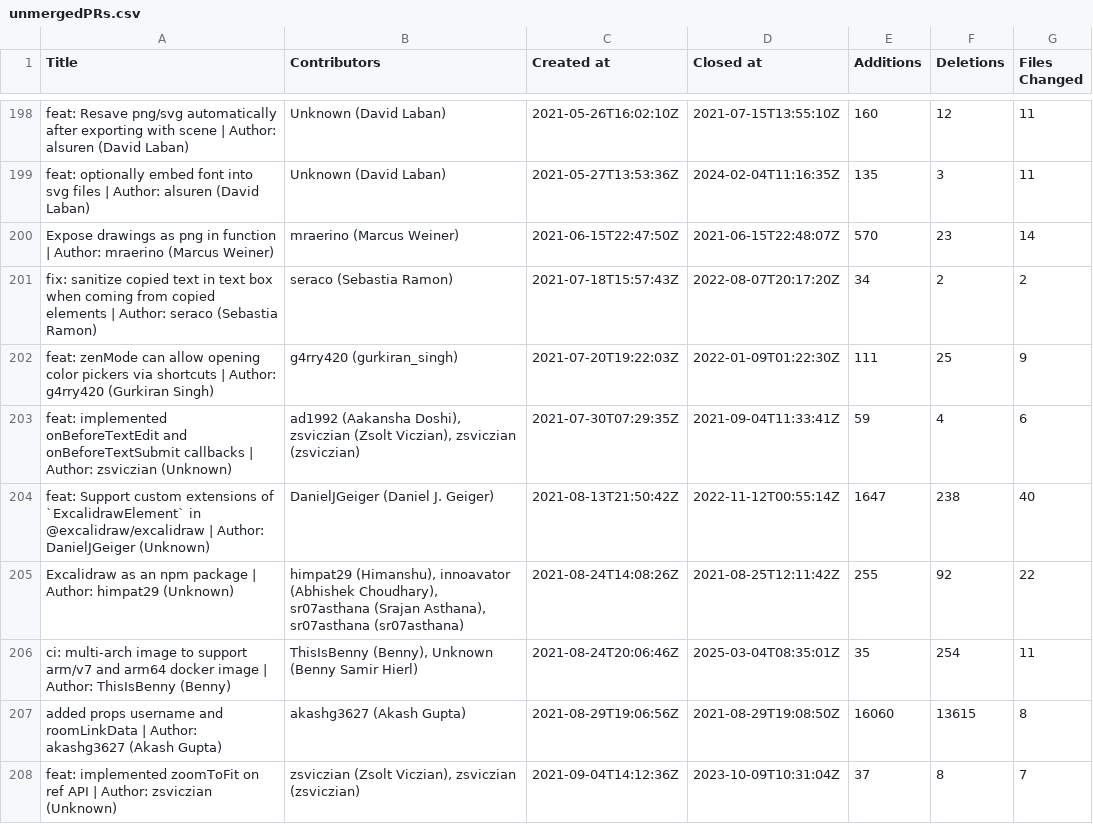
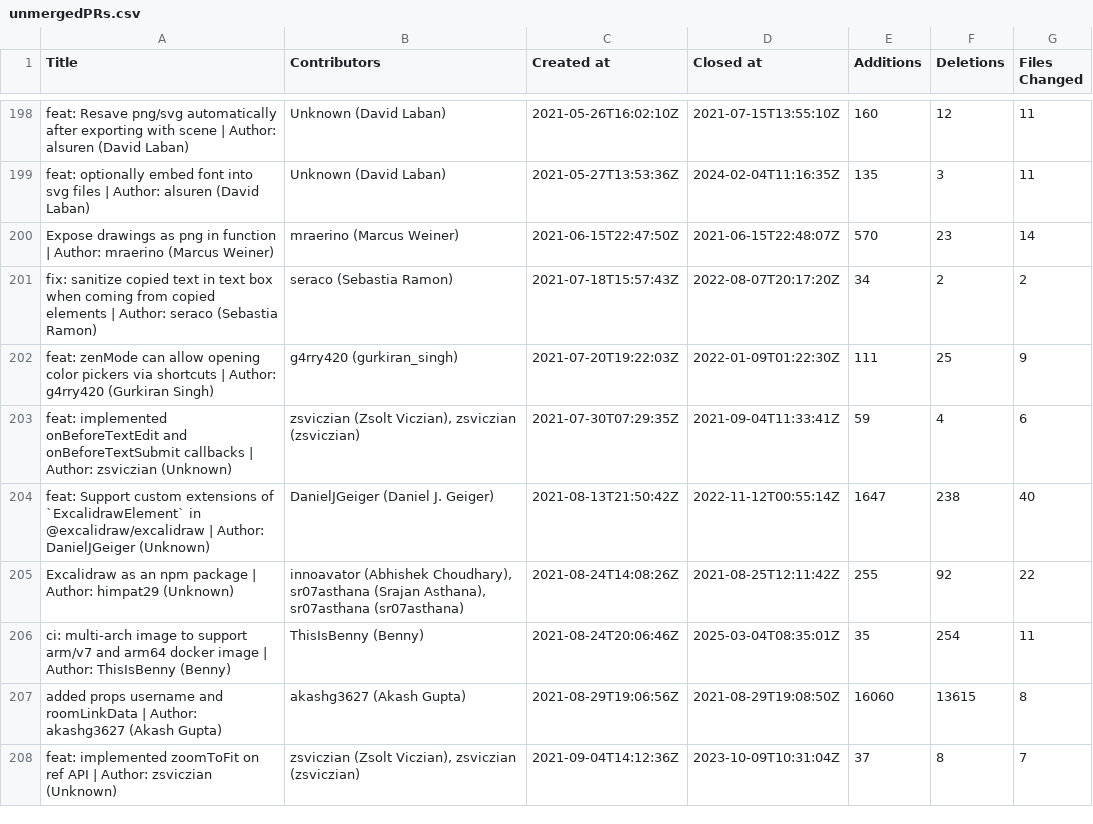
Before and after one commit to anushaTUe/capstone-scripts, a CSV file: filtered richer data/unmergedPRs.csv, drawn as a sheet; only a part is shown, gaps mark what is left out; the diff covers the shown part only.

```diff
--- a/filtered richer data/unmergedPRs.csv
+++ b/filtered richer data/unmergedPRs.csv
@@ -202,6 +202,6 @@ Title,Contributors,Created at,Closed at,Additions,Deletions,Files Changed
  feat: zenMode can allow opening color pickers via shortcuts | Author: g4rry420 (Gurkiran Singh), g4rry420 (gurkiran_singh), 2021-07-20T19:22:03Z, 2022-01-09T01:22:30Z, 111, 25, 9
- feat: implemented onBeforeTextEdit and onBeforeTextSubmit callbacks | Author: zsviczian (Unknown)," ad1992 (Aakansha Doshi), zsviczian (Zsolt Viczian), zsviczian (zsviczian)", 2021-07-30T07:29:35Z, 2021-09-04T11:33:41Z, 59, 4, 6
+ feat: implemented onBeforeTextEdit and onBeforeTextSubmit callbacks | Author: zsviczian (Unknown)," zsviczian (Zsolt Viczian), zsviczian (zsviczian)", 2021-07-30T07:29:35Z, 2021-09-04T11:33:41Z, 59, 4, 6
  feat: Support custom extensions of `ExcalidrawElement` in @excalidraw/excalidraw | Author: DanielJGeiger (Unknown), DanielJGeiger (Daniel J. Geiger), 2021-08-13T21:50:42Z, 2022-11-12T00:55:14Z, 1647, 238, 40
- Excalidraw as an npm package | Author: himpat29 (Unknown)," himpat29 (Himanshu), innoavator (Abhishek Choudhary), sr07asthana (Srajan Asthana), sr07asthana (sr07asthana)", 2021-08-24T14:08:26Z, 2021-08-25T12:11:42Z, 255, 92, 22
- ci: multi-arch image to support arm/v7 and arm64 docker image | Author: ThisIsBenny (Benny)," ThisIsBenny (Benny), Unknown (Benny Samir Hierl)", 2021-08-24T20:06:46Z, 2025-03-04T08:35:01Z, 35, 254, 11
+ Excalidraw as an npm package | Author: himpat29 (Unknown)," innoavator (Abhishek Choudhary), sr07asthana (Srajan Asthana), sr07asthana (sr07asthana)", 2021-08-24T14:08:26Z, 2021-08-25T12:11:42Z, 255, 92, 22
+ ci: multi-arch image to support arm/v7 and arm64 docker image | Author: ThisIsBenny (Benny), ThisIsBenny (Benny), 2021-08-24T20:06:46Z, 2025-03-04T08:35:01Z, 35, 254, 11
  added props username and roomLinkData | Author: akashg3627 (Akash Gupta), akashg3627 (Akash Gupta), 2021-08-29T19:06:56Z, 2021-08-29T19:08:50Z, 16060, 13615, 8
```
Also changed, not shown: 9 added rows and 36 edited cells elsewhere in this file, filtered richer data/bot-report.csv, filtered richer data/closedIssues.csv, 14 other files.
